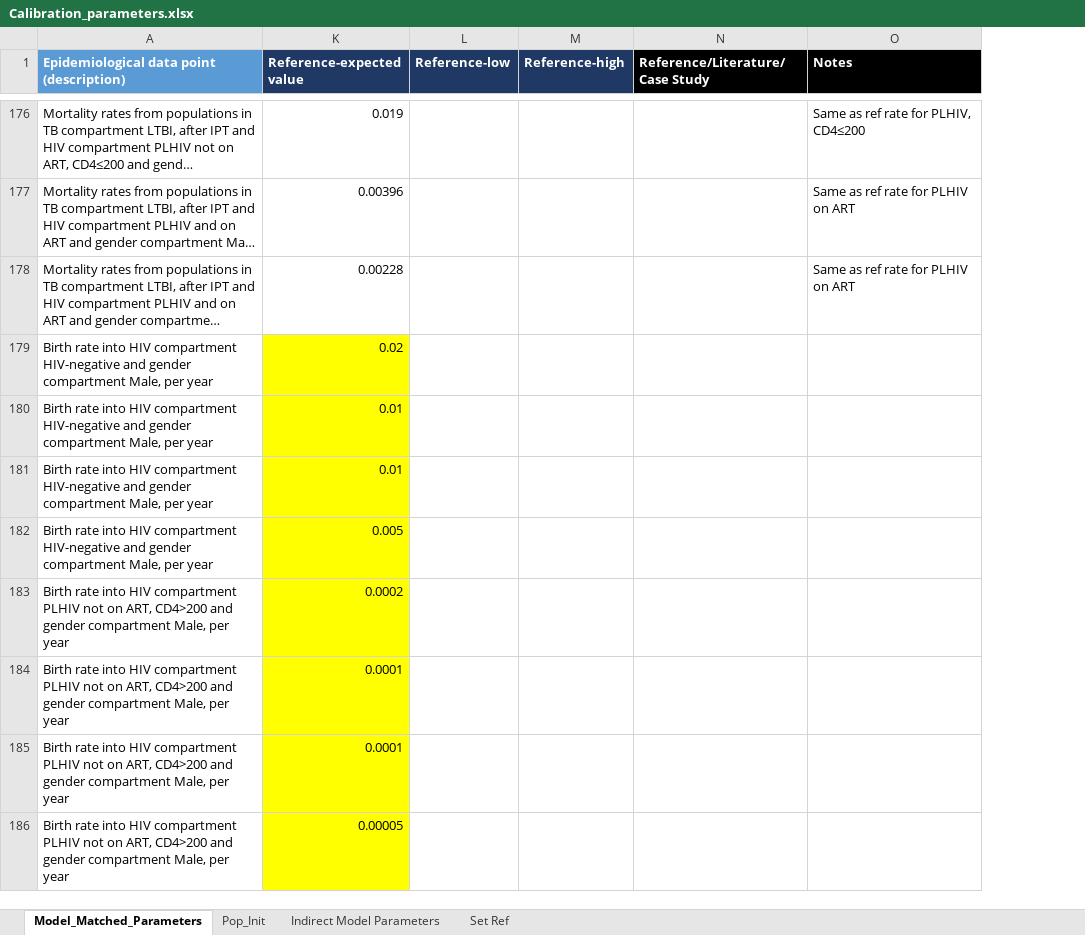
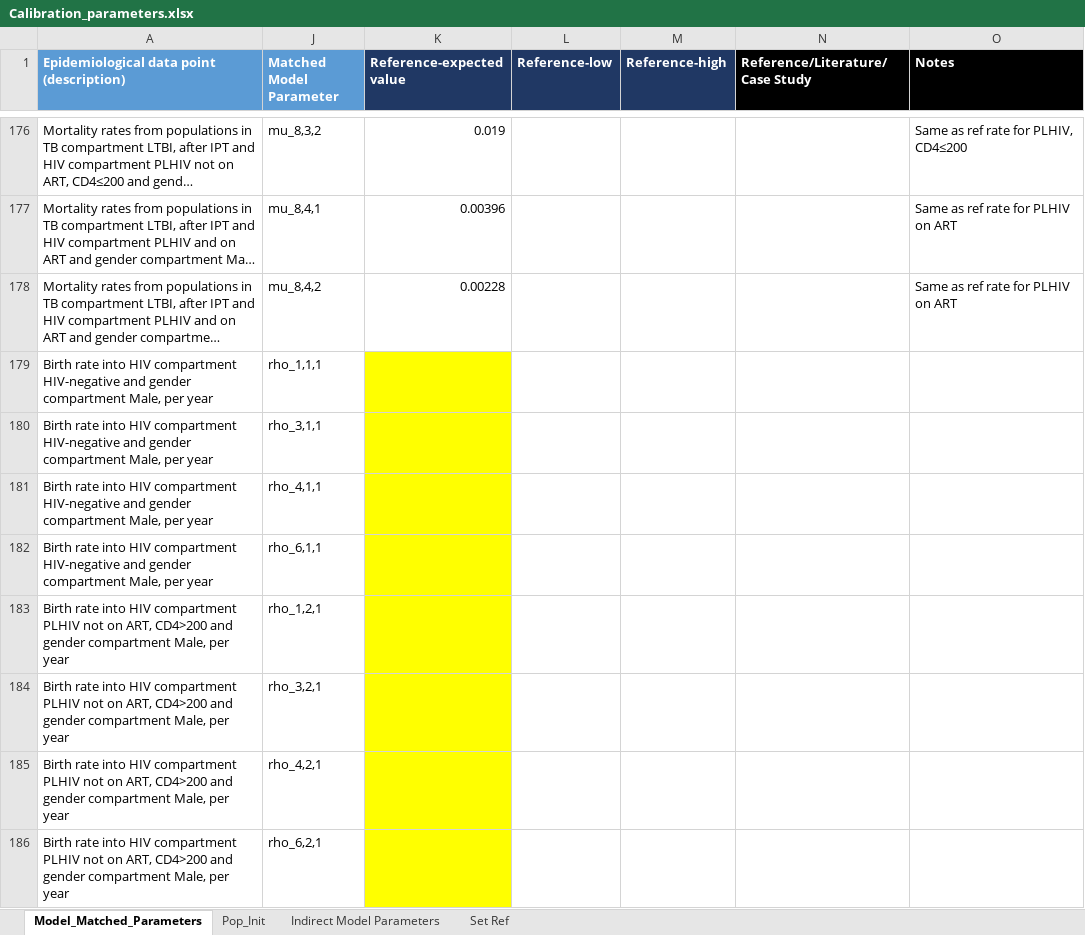
Before and after one commit to cgreene3/dynamic_transmission_model_HIV_TB_KZN_SA, an Excel workbook: param_files/Calibration_parameters.xlsx, sheet Model_Matched_Parameters, drawn as a sheet; only a part is shown, gaps mark what is left out; long unchanged cells end in …; values as stored, in another font and other column widths than the file's, no borders; the diff covers the shown part only; the diff names each change by its address in the sheet, - before the commit and + after, or states it on an @@ line.

```diff
--- a/param_files/Calibration_parameters.xlsx (sheet Model_Matched_Parameters)
+++ b/param_files/Calibration_parameters.xlsx (sheet Model_Matched_Parameters)
@@ column J (Matched Model Parameter) unhidden, rows 176-186: mu_8,3,2 | mu_8,4,1 | mu_8,4,2 | rho_1,1,1 | rho_3,1,1 | rho_4,1,1 | rho_6,1,1 | rho_1,2,1 | rho_3,2,1 | rho_4,2,1 | rho_6,2,1 @@
-K179 (Reference-expected value): 0.02
+K179 (Reference-expected value): (empty)
-K180:K181 (Reference-expected value): 0.01
+K180:K181 (Reference-expected value): (empty)
-K182 (Reference-expected value): 0.005
+K182 (Reference-expected value): (empty)
-K183 (Reference-expected value): 0.0002
+K183 (Reference-expected value): (empty)
-K184:K185 (Reference-expected value): 0.0001
+K184:K185 (Reference-expected value): (empty)
-K186 (Reference-expected value): 0.00005
+K186 (Reference-expected value): (empty)
```
Also changed, not shown: 8 edited cells elsewhere in this sheet, sheet Indirect Model Parameters, param_files/Epi_model_parameters.xlsx, 1 other file.
